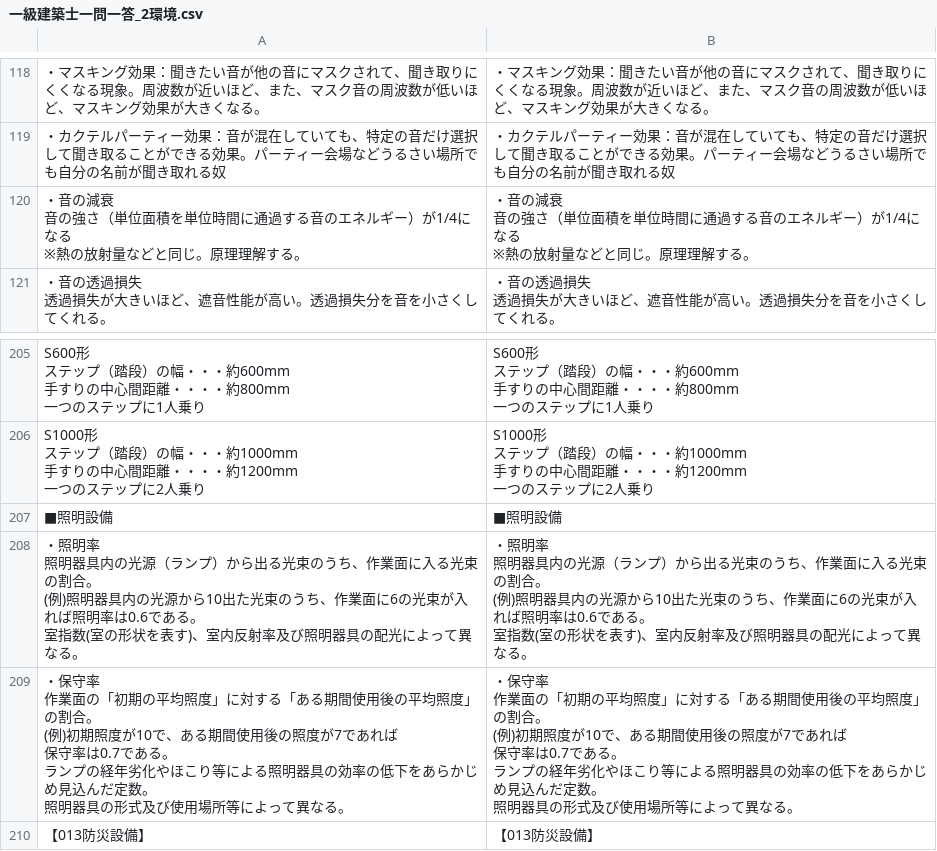
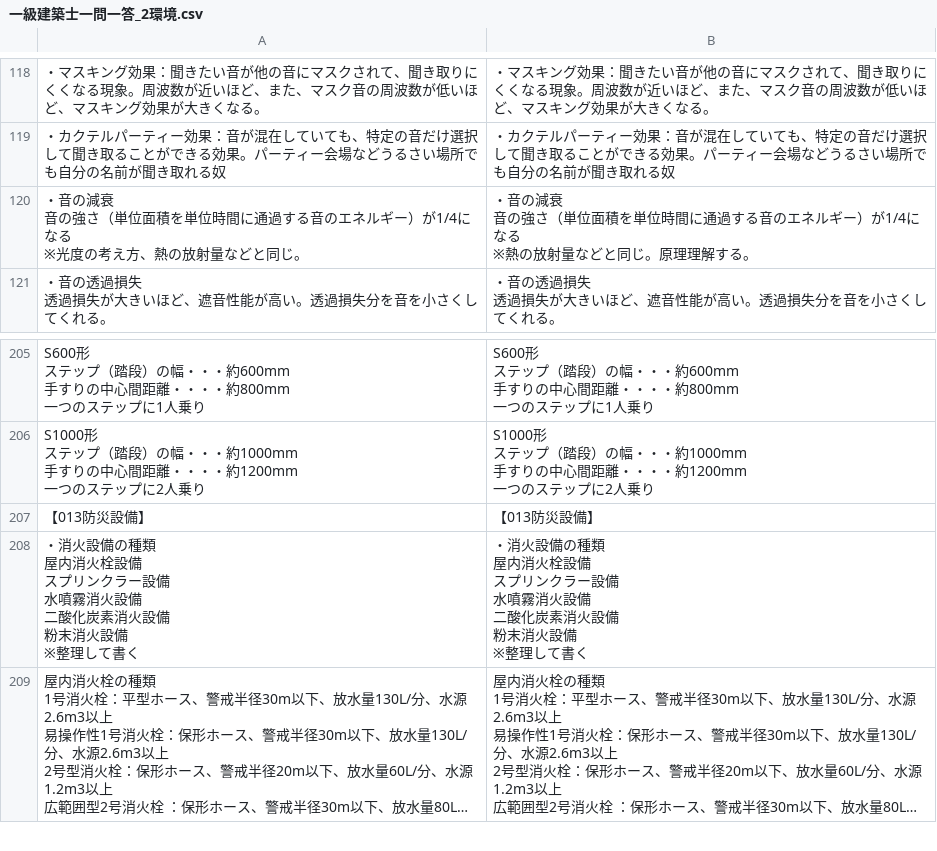
Before and after one commit to udofukui/ArchQA, a CSV file: 一級建築士一問一答_2環境.csv, drawn as a sheet; only a part is shown, gaps mark what is left out; the shorter side is filled out with more unchanged rows; long unchanged cells end in …; ↵ is a line break in a cell; the diff names each change by its address in the sheet, - before the commit and + after, or states it on an @@ line.

Commit message:
Add files via upload

```diff
--- a/一級建築士一問一答_2環境.csv
+++ b/一級建築士一問一答_2環境.csv
-A120: …なる ↵ ※熱の放射量などと同じ。原理理解する。
+A120: …なる ↵ ※光度の考え方、熱の放射量などと同じ。
-row 207: ■照明設備 | ■照明設備
-row 208: ・照明率 ↵ 照明器具内の光源（ランプ）から出る光束のうち、作業面に入る光束の割合。 ↵ (例)照明器具内の光源から10出た光束のうち、作業面に6の光束が入れば照明率は0.6である。 ↵ 室指数(室の形状を表す)、室内反射率及び照明器具の配光によって異なる。 | ・照明率 ↵ 照明器具内の光源（ランプ）から出る光束のうち、作業面に入る光束の割合。 ↵ (例)照明器具内の光源から10出た光束のうち、作業面に6の光束が入れば照明率は0.6である。 ↵ 室指数(室の形状を表す)、室内反射率及び照明器具の配光によって異なる。
-row 209: ・保守率 ↵ 作業面の「初期の平均照度」に対する「ある期間使用後の平均照度」の割合。 ↵ (例)初期照度が10で、ある期間使用後の照度が7であれば ↵ 保守率は0.7である。 ↵ ランプの経年劣化やほこり等による照明器具の効率の低下をあらかじめ見込んだ定数。 ↵ 照明器具の形式及び使用場所等によって異なる。 | ・保守率 ↵ 作業面の「初期の平均照度」に対する「ある期間使用後の平均照度」の割合。 ↵ (例)初期照度が10で、ある期間使用後の照度が7であれば ↵ 保守率は0.7である。 ↵ ランプの経年劣化やほこり等による照明器具の効率の低下をあらかじめ見込んだ定数。 ↵ 照明器具の形式及び使用場所等によって異なる。
```
